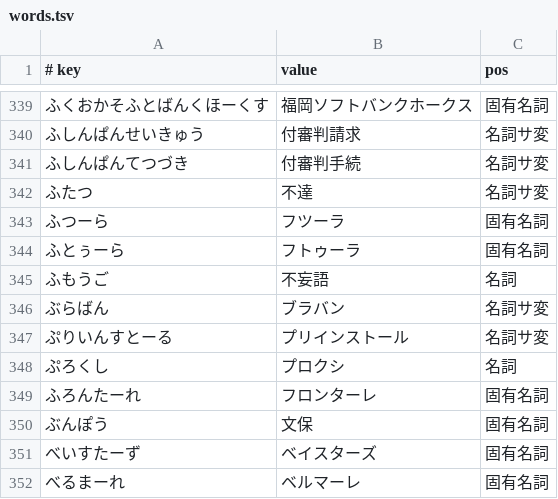
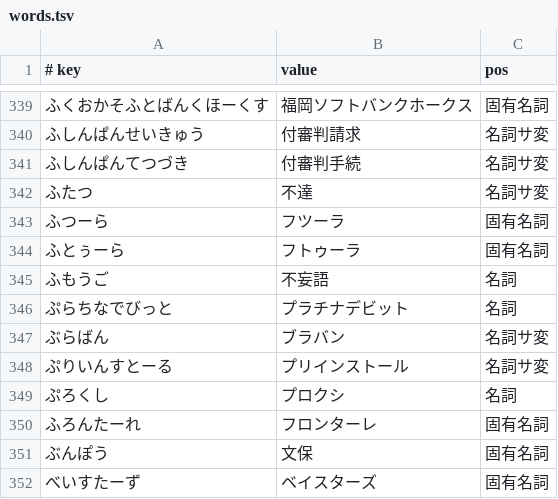
Before and after one commit to kimata1007/mozc-wai, a TSV file: src/data/dictionary_manual/words.tsv, drawn as a sheet; only a part is shown, gaps mark what is left out; the shorter side is filled out with more unchanged rows; the diff names each change by its address in the sheet, - before the commit and + after, or states it on an @@ line.

Commit message:
Add entries in words.tsv to fix evaluations.
#typingquality

PiperOrigin-RevId: 736757929

```diff
--- a/src/data/dictionary_manual/words.tsv
+++ b/src/data/dictionary_manual/words.tsv
+row 346: ぷらちなでびっと | プラチナデビット | 名詞
```
Also changed, not shown: src/data/dictionary_oss/evaluation.tsv.
